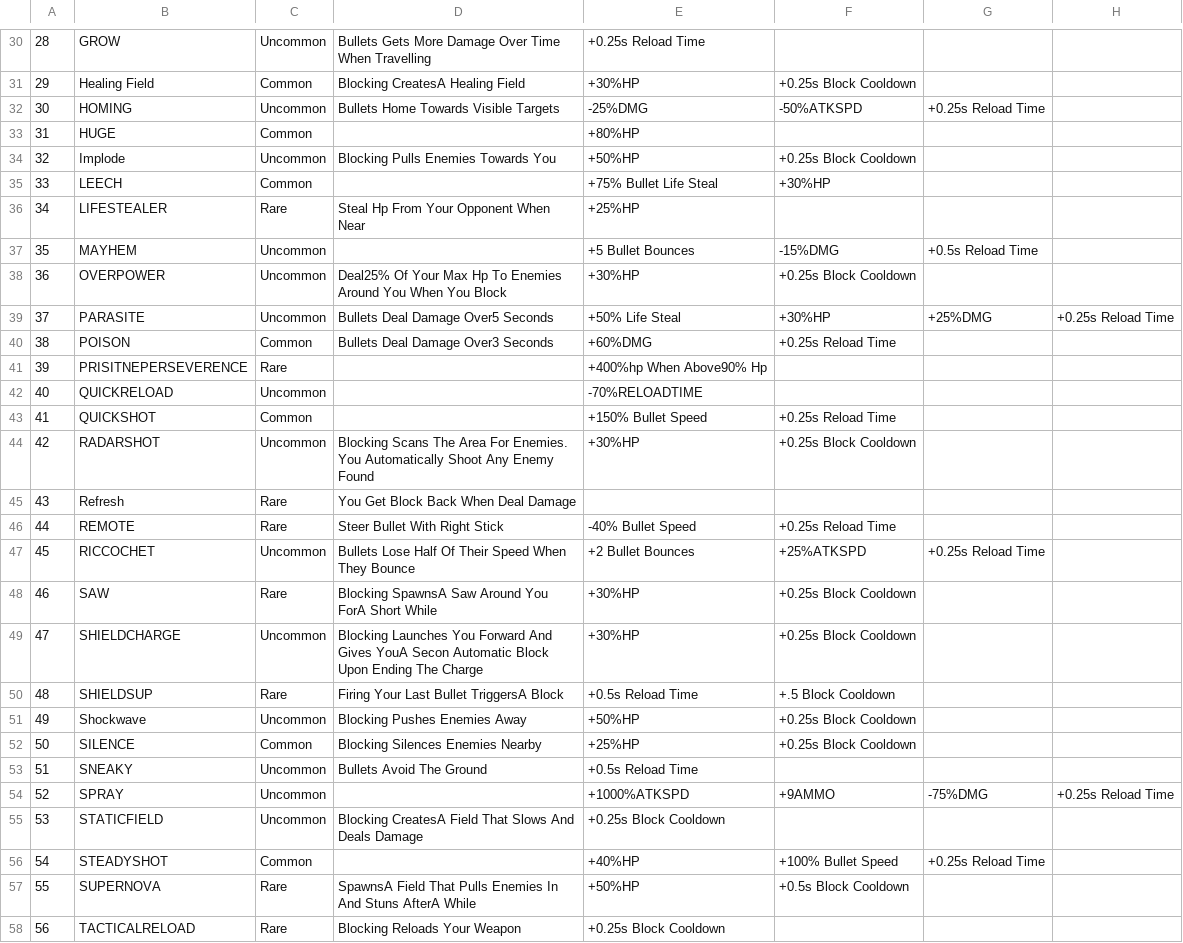
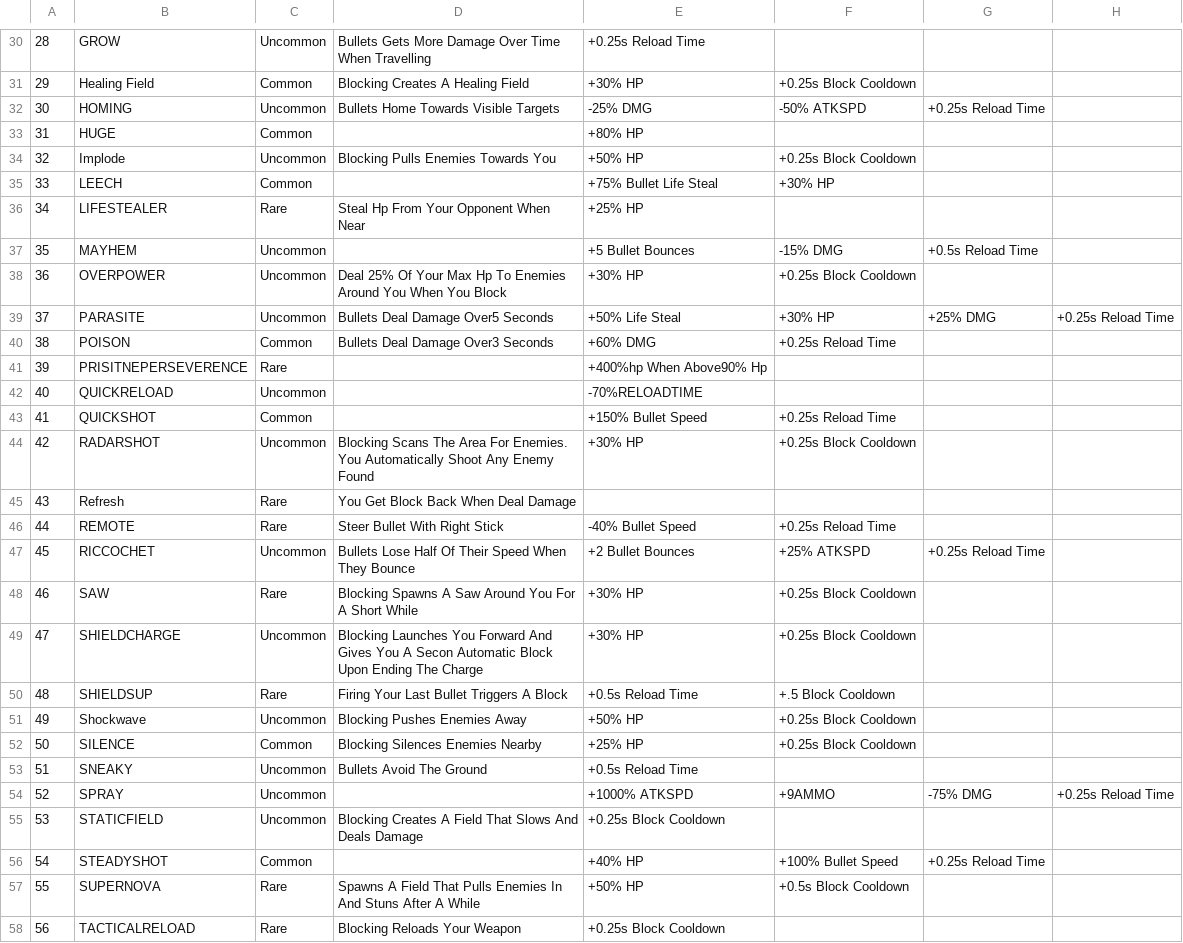
Before and after one commit to kanjijonathan/round, a CSV file: stat.csv, drawn as a sheet; only a part is shown, gaps mark what is left out; the diff covers the shown part only; the diff names each change by its address in the sheet, - before the commit and + after, or states it on an @@ line.

```diff
--- a/stat.csv
+++ b/stat.csv
-D31: Blocking CreatesA Healing Field
+D31: Blocking Creates A Healing Field
-E31: +30%HP
+E31: +30% HP
-E32: -25%DMG
+E32: -25% DMG
-F32: -50%ATKSPD
+F32: -50% ATKSPD
-E33: +80%HP
+E33: +80% HP
-E34: +50%HP
+E34: +50% HP
-F35: +30%HP
+F35: +30% HP
-E36: +25%HP
+E36: +25% HP
-F37: -15%DMG
+F37: -15% DMG
-D38: Deal25% Of Your…
+D38: Deal 25% Of Your…
-E38: +30%HP
+E38: +30% HP
-F39: +30%HP
+F39: +30% HP
-G39: +25%DMG
+G39: +25% DMG
-E40: +60%DMG
+E40: +60% DMG
-E44: +30%HP
+E44: +30% HP
-F47: +25%ATKSPD
+F47: +25% ATKSPD
-D48: Blocking SpawnsA Saw Around You ForA Short While
+D48: Blocking Spawns A Saw Around You For A Short While
-E48:E49: +30%HP
+E48:E49: +30% HP
-D49: …And Gives YouA Secon Automatic…
+D49: …And Gives You A Secon Automatic…
-D50: Firing Your Last Bullet TriggersA Block
+D50: Firing Your Last Bullet Triggers A Block
-E51: +50%HP
+E51: +50% HP
-E52: +25%HP
+E52: +25% HP
-E54: +1000%ATKSPD
+E54: +1000% ATKSPD
-G54: -75%DMG
+G54: -75% DMG
-D55: Blocking CreatesA Field That…
+D55: Blocking Creates A Field That…
-E56: +40%HP
+E56: +40% HP
-D57: SpawnsA Field That Pulls Enemies In And Stuns AfterA While
+D57: Spawns A Field That Pulls Enemies In And Stuns After A While
-E57: +50%HP
+E57: +50% HP
```
Also changed, not shown: 37 edited cells elsewhere in this file.
